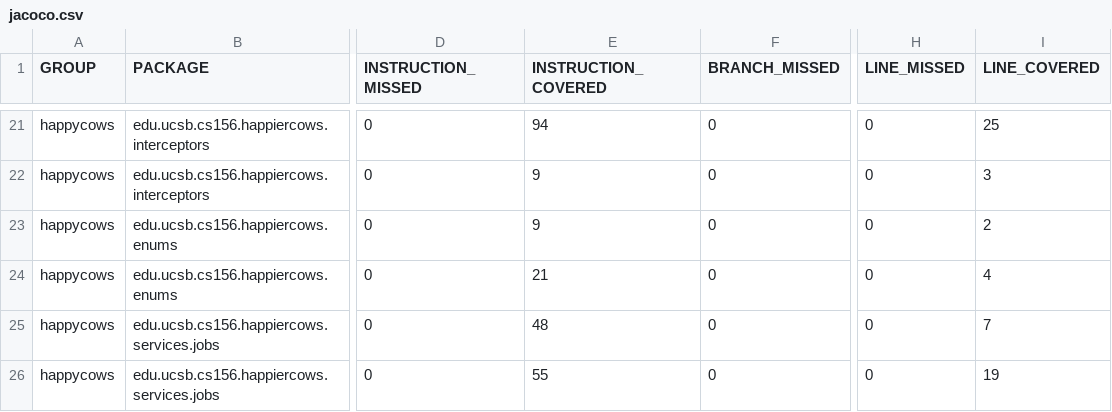
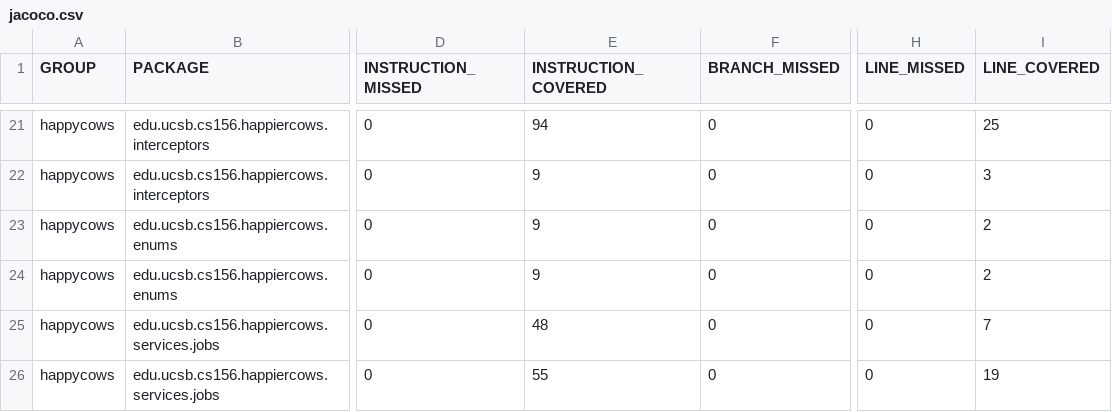
Before and after one commit to ucsb-cs156-s26/proj-happycows-s26-16, a CSV file: jacoco/jacoco.csv, drawn as a sheet; only a part is shown, gaps mark what is left out; the diff names each change by its address in the sheet, - before the commit and + after, or states it on an @@ line.

```diff
--- a/jacoco/jacoco.csv
+++ b/jacoco/jacoco.csv
-E24 (INSTRUCTION_COVERED): 21
+E24 (INSTRUCTION_COVERED): 9
-I24 (LINE_COVERED): 4
+I24 (LINE_COVERED): 2
```
Also changed, not shown: 7 other files.
